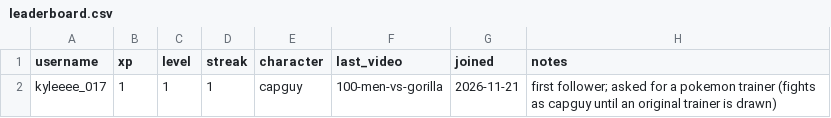
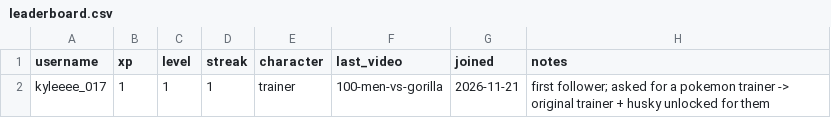
Before and after one commit to edgargaborno1490-rgb/inkbrawl, a CSV file: data/leaderboard.csv, drawn as a sheet.

```diff
--- a/data/leaderboard.csv
+++ b/data/leaderboard.csv
@@ -1,2 +1,2 @@
 username,xp,level,streak,character,last_video,joined,notes
-kyleeee_017,1,1,1,capguy,100-men-vs-gorilla,2026-11-21,first follower; asked for a pokemon trainer (fights as capguy until an original trainer is drawn)
+kyleeee_017,1,1,1,trainer,100-men-vs-gorilla,2026-11-21,first follower; asked for a pokemon trainer -> original trainer + husky unlocked for them
```
Also changed, not shown: data/requests.csv, 8 other files.
